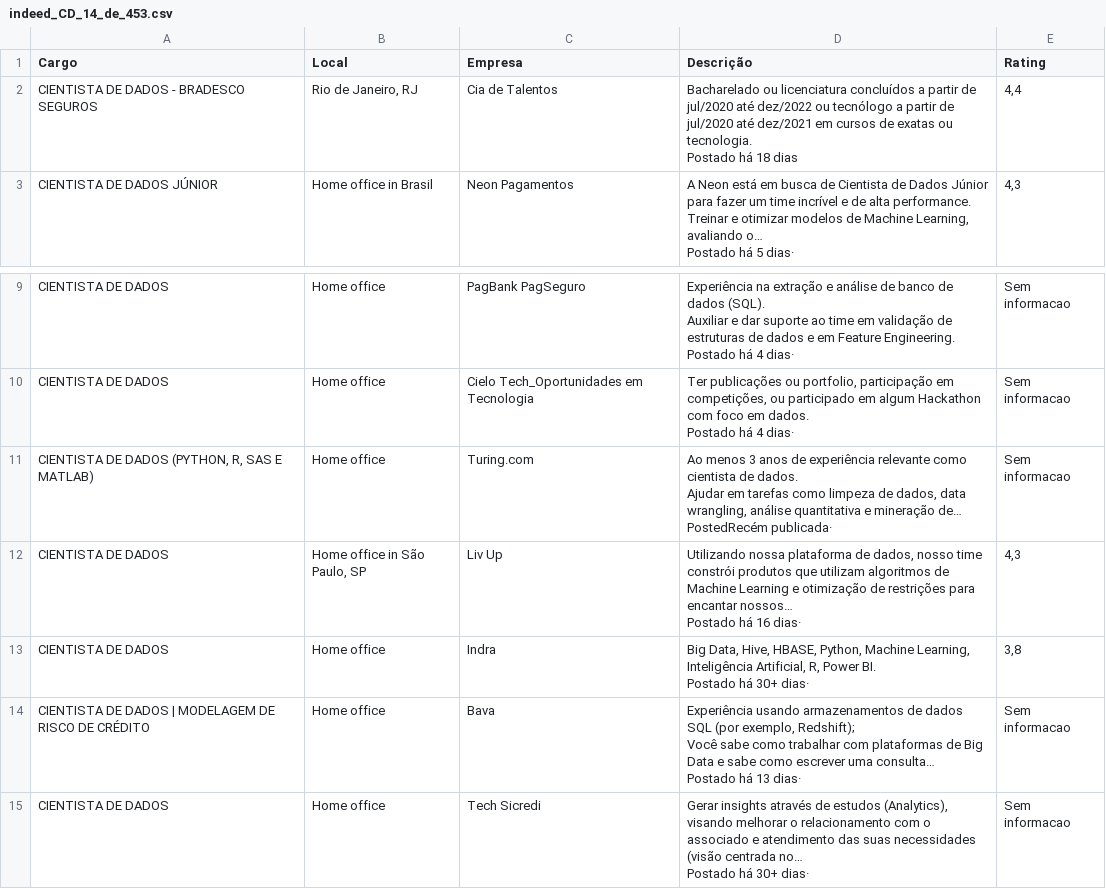
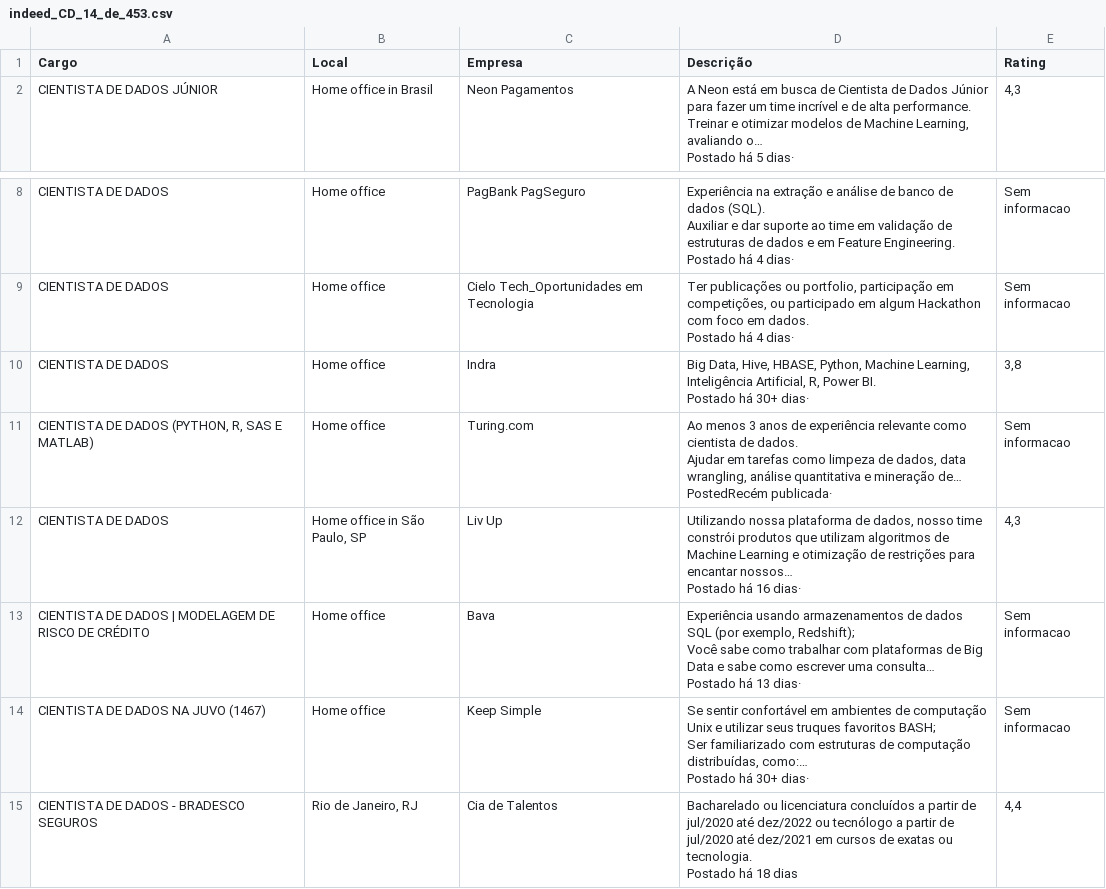
Before and after one commit to silviolima07/App-Indeed, a CSV file: CSV/indeed_CD_14_de_453.csv, drawn as a sheet; only a part is shown, gaps mark what is left out.

```diff
--- a/CSV/indeed_CD_14_de_453.csv
+++ b/CSV/indeed_CD_14_de_453.csv
@@ -1,5 +1,2 @@
 Cargo,Local,Empresa,Descrição,Rating
-CIENTISTA DE DADOS - BRADESCO SEGUROS,"Rio de Janeiro, RJ",Cia de Talentos,"
-Bacharelado ou licenciatura concluídos a partir de jul/2020 até dez/2022 ou tecnólogo a partir de jul/2020 até dez/2021 em cursos de exatas ou tecnologia.
-Postado há 18 dias","4,4"
 CIENTISTA DE DADOS JÚNIOR,Home office in Brasil,Neon Pagamentos,"
@@ -35,2 +32,5 @@ Ter publicações ou portfolio, participação em competições, ou participado
 Postado há 4 dias·",Sem informacao
+CIENTISTA DE DADOS,Home office,Indra,"
+Big Data, Hive, HBASE, Python, Machine Learning, Inteligência Artificial, R, Power BI.
+Postado há 30+ dias·","3,8"
 "CIENTISTA DE DADOS (PYTHON, R, SAS E MATLAB)",Home office,Turing.com,"
@@ -42,5 +42,2 @@ Utilizando nossa plataforma de dados, nosso time constrói produtos que utilizam
 Postado há 16 dias·","4,3"
-CIENTISTA DE DADOS,Home office,Indra,"
-Big Data, Hive, HBASE, Python, Machine Learning, Inteligência Artificial, R, Power BI.
-Postado há 30+ dias·","3,8"
 CIENTISTA DE DADOS | MODELAGEM DE RISCO DE CRÉDITO,Home office,Bava,"
@@ -49,4 +46,8 @@ Você sabe como trabalhar com plataformas de Big Data e sabe como escrever uma c
 Postado há 13 dias·",Sem informacao
-CIENTISTA DE DADOS,Home office,Tech Sicredi,"
-Gerar insights através de estudos (Analytics), visando melhorar o relacionamento com o associado e atendimento das suas necessidades (visão centrada no…
-Postado há 30+ dias·",Sem informacao
+CIENTISTA DE DADOS NA JUVO (1467),Home office,Keep Simple,"
+Se sentir confortável em ambientes de computação Unix e utilizar seus truques favoritos BASH;
+Ser familiarizado com estruturas de computação distribuídas, como:…
+Postado há 30+ dias·",Sem informacao
+CIENTISTA DE DADOS - BRADESCO SEGUROS,"Rio de Janeiro, RJ",Cia de Talentos,"
+Bacharelado ou licenciatura concluídos a partir de jul/2020 até dez/2022 ou tecnólogo a partir de jul/2020 até dez/2021 em cursos de exatas ou tecnologia.
+Postado há 18 dias","4,4"
```
Also changed, not shown: 1 other file.
